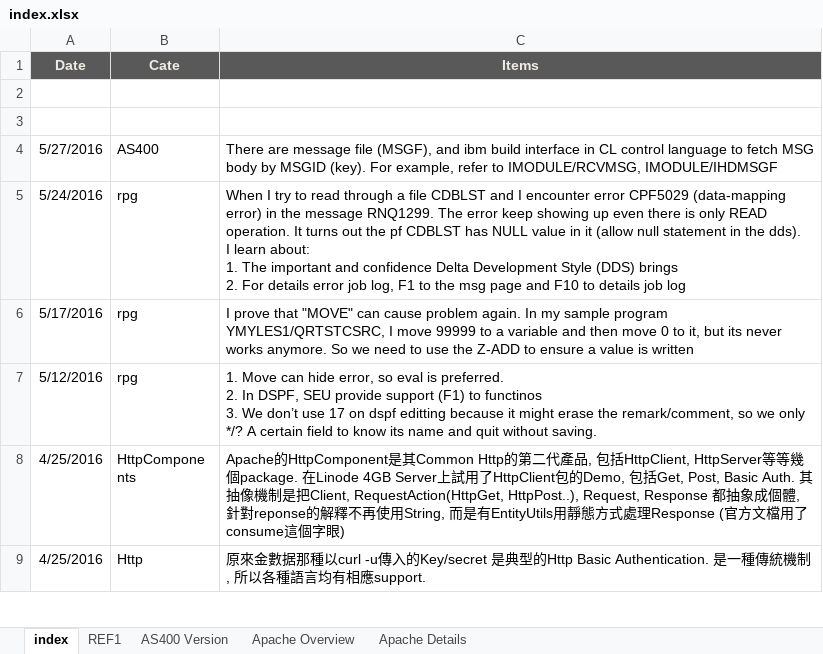
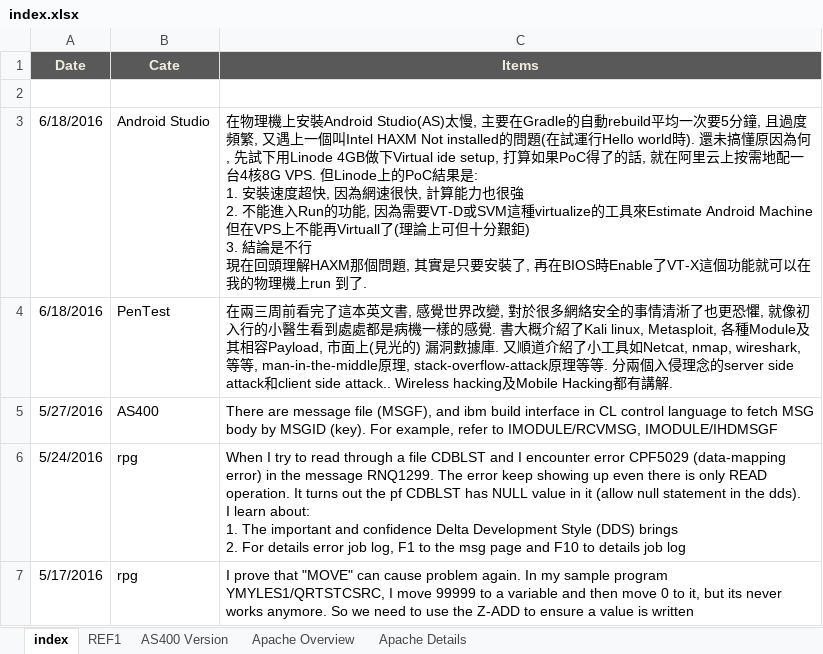
Before and after one commit to mylesieong/code_library, an Excel workbook: index.xlsx, sheet index, drawn as a sheet; only a part is shown; the shorter side is filled out with more unchanged rows; values as stored, in another font and other column widths than the file's, no borders; charts and pictures not drawn; ↵ is a line break in a cell; the diff names each change by its address in the sheet, - before the commit and + after, or states it on an @@ line.

Commit message:
pentest, linux cpu info, andriod studio

```diff
--- a/index.xlsx (sheet index)
+++ b/index.xlsx (sheet index)
-row 3: (empty)
+row 3: 6/18/2016 | Android Studio | 在物理機上安裝Android Studio(AS)太慢, 主要在Gradle的自動rebuild平均一次要5分鐘, 且過度頻繁, 又遇上一個叫Intel HAXM Not installed的問題(在試運行Hello world時). 還未搞懂原因為何, 先試下用Linode 4GB做下Virtual ide setup, 打算如果PoC得了的話, 就在阿里云上按需地配一台4核8G VPS. 但Linode上的PoC結果是: ↵ 1. 安裝速度超快, 因為網速很快, 計算能力也很強 ↵ 2. 不能進入Run的功能, 因為需要VT-D或SVM這種virtualize的工具來Estimate Android Machine但在VPS上不能再Virtuall了(理論上可但十分艱鉅) ↵ 3. 結論是不行 ↵ 現在回頭理解HAXM那個問題, 其實是只要安裝了, 再在BIOS時Enable了VT-X這個功能就可以在我的物理機上run 到了.
+row 4: 6/18/2016 | PenTest | 在兩三周前看完了這本英文書, 感覺世界改變, 對於很多網絡安全的事情清淅了也更恐懼, 就像初入行的小醫生看到處處都是病機一樣的感覺. 書大概介紹了Kali linux, Metasploit, 各種Module及其相容Payload, 市面上(見光的) 漏洞數據庫. 又順道介紹了小工具如Netcat, nmap, wireshark, 等等, man-in-the-middle原理, stack-overflow-attack原理等等. 分兩個入侵理念的server side attack和client side attack.. Wireless hacking及Mobile Hacking都有講解.
```
Also changed, not shown: charts or pictures, bash_lib.xlsx.
